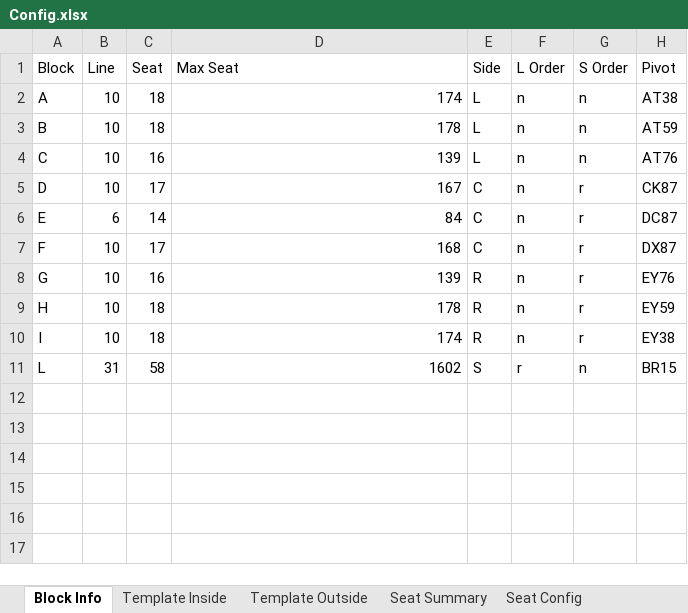
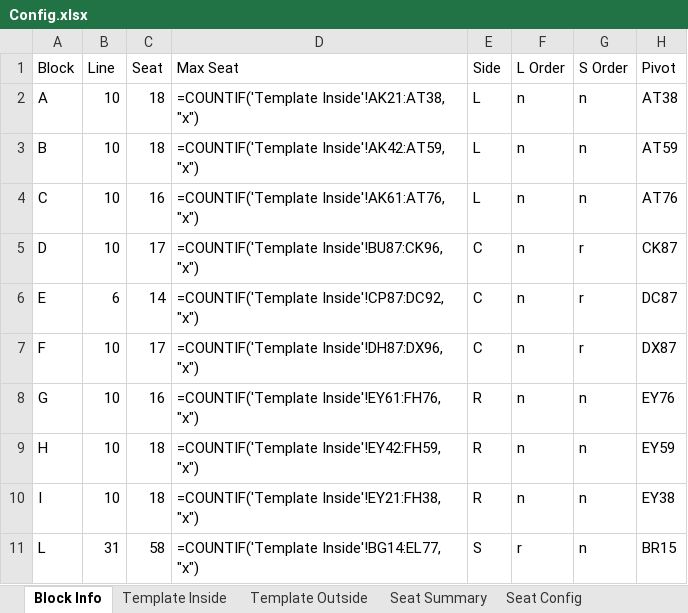
Before and after one commit to Wanarut/Commencement, an Excel workbook: Config.xlsx, sheet Block Info, drawn as a sheet; values as stored, in another font and other column widths than the file's, no borders; formulas without a stored value are shown as written; the diff names each change by its address in the sheet, - before the commit and + after, or states it on an @@ line.

```diff
--- a/Config.xlsx (sheet Block Info)
+++ b/Config.xlsx (sheet Block Info)
-D2 (Max Seat): 174
+D2 (Max Seat): =COUNTIF('Template Inside'!AK21:AT38, "x")
-D3 (Max Seat): 178
+D3 (Max Seat): =COUNTIF('Template Inside'!AK42:AT59, "x")
-D4 (Max Seat): 139
+D4 (Max Seat): =COUNTIF('Template Inside'!AK61:AT76, "x")
-D5 (Max Seat): 167
+D5 (Max Seat): =COUNTIF('Template Inside'!BU87:CK96, "x")
-D6 (Max Seat): 84
+D6 (Max Seat): =COUNTIF('Template Inside'!CP87:DC92, "x")
-D7 (Max Seat): 168
+D7 (Max Seat): =COUNTIF('Template Inside'!DH87:DX96, "x")
-D8 (Max Seat): 139
+D8 (Max Seat): =COUNTIF('Template Inside'!EY61:FH76, "x")
-G8:G10 (S Order): r
+G8:G10 (S Order): n
-D9 (Max Seat): 178
+D9 (Max Seat): =COUNTIF('Template Inside'!EY42:FH59, "x")
-D10 (Max Seat): 174
+D10 (Max Seat): =COUNTIF('Template Inside'!EY21:FH38, "x")
-D11 (Max Seat): 1602
+D11 (Max Seat): =COUNTIF('Template Inside'!BG14:EL77, "x")
```
Also changed, not shown: sheet Template Filled Morning, sheet Template Inside, sheet Template Outside, sheet Seat Summary, sheet Seat Config, List.xlsx, Order.xlsx, 2 other files.
